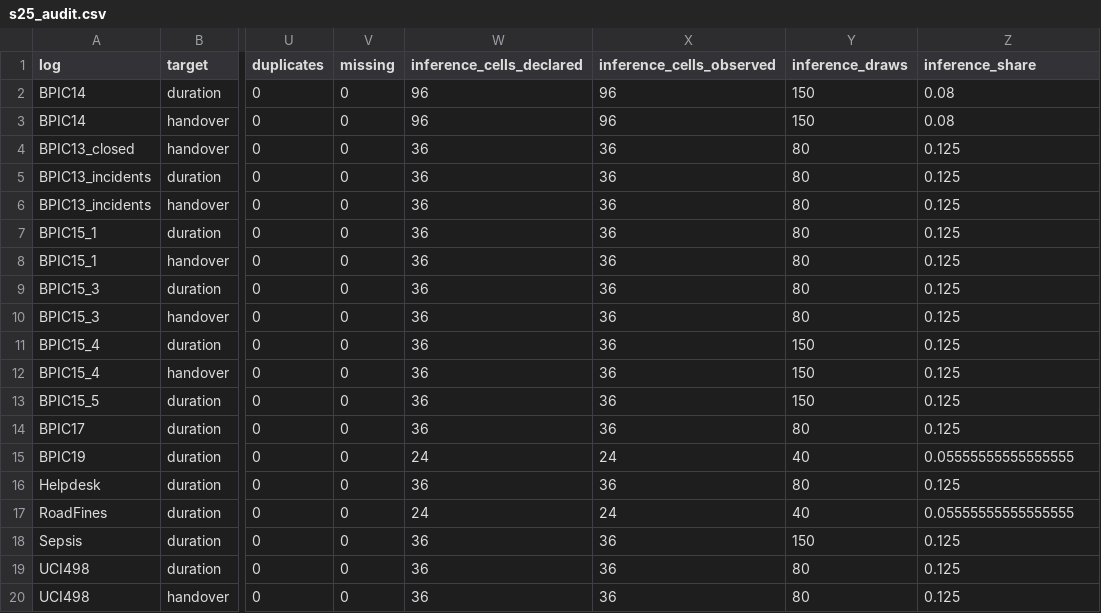
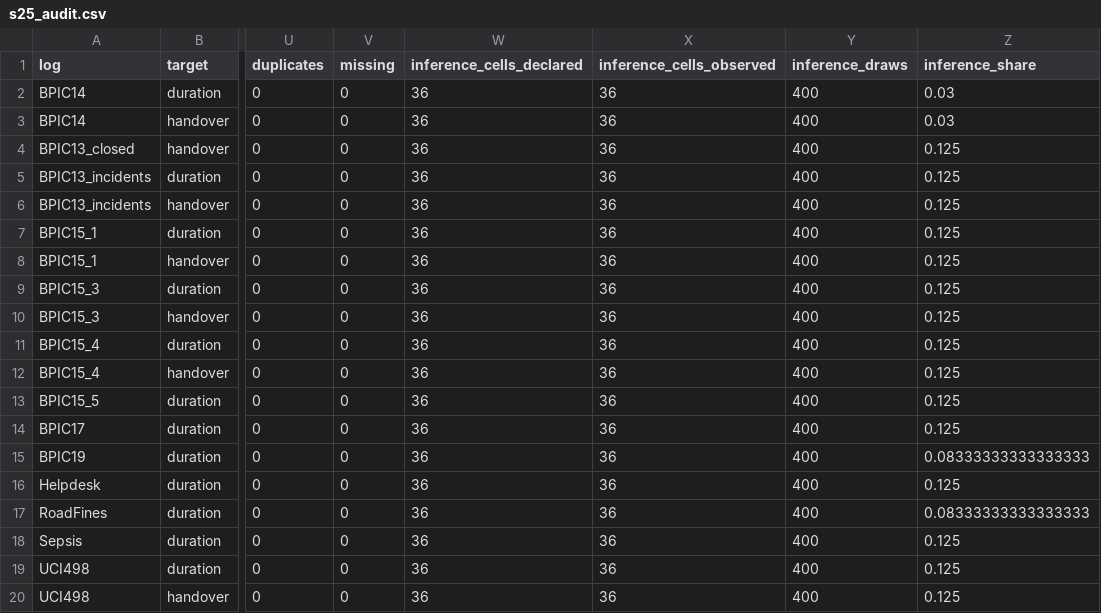
Before and after one commit to sudhirdixit1/cmdb-routing-queue-baseline, a CSV file: results/s25_audit.csv, drawn as a sheet; only a part is shown, gaps mark what is left out; the diff names each change by its address in the sheet, - before the commit and + after, or states it on an @@ line.

```diff
--- a/results/s25_audit.csv
+++ b/results/s25_audit.csv
-W2:W3 (inference_cells_declared): 96
+W2:W3 (inference_cells_declared): 36
-X2:X3 (inference_cells_observed): 96
+X2:X3 (inference_cells_observed): 36
-Y2:Y3 (inference_draws): 150
+Y2:Y3 (inference_draws): 400
-Z2:Z3 (inference_share): 0.08
+Z2:Z3 (inference_share): 0.03
-Y4:Y10 (inference_draws): 80
+Y4:Y10 (inference_draws): 400
-Y11:Y13 (inference_draws): 150
+Y11:Y13 (inference_draws): 400
-Y14 (inference_draws): 80
+Y14 (inference_draws): 400
-W15 (inference_cells_declared): 24
+W15 (inference_cells_declared): 36
-X15 (inference_cells_observed): 24
+X15 (inference_cells_observed): 36
-Y15 (inference_draws): 40
+Y15 (inference_draws): 400
-Z15 (inference_share): 0.05555555555555555
+Z15 (inference_share): 0.08333333333333333
-Y16 (inference_draws): 80
+Y16 (inference_draws): 400
-W17 (inference_cells_declared): 24
+W17 (inference_cells_declared): 36
-X17 (inference_cells_observed): 24
+X17 (inference_cells_observed): 36
-Y17 (inference_draws): 40
+Y17 (inference_draws): 400
-Z17 (inference_share): 0.05555555555555555
+Z17 (inference_share): 0.08333333333333333
-Y18 (inference_draws): 150
+Y18 (inference_draws): 400
-Y19:Y20 (inference_draws): 80
+Y19:Y20 (inference_draws): 400
```
Also changed, not shown: results/macro_sources.csv, results/s22_indices.csv, 22 other files.
